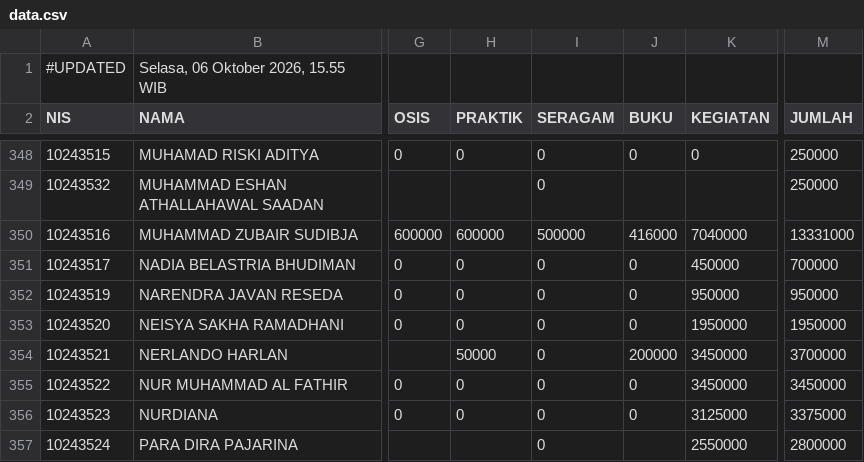
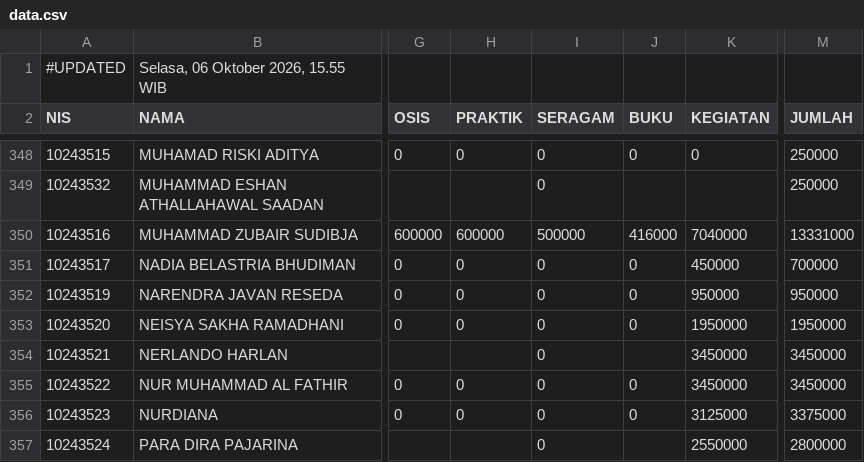
Before and after one commit to yayasanambadar/info-keuangan, a CSV file: data.csv, drawn as a sheet; only a part is shown, gaps mark what is left out; the diff names each change by its address in the sheet, - before the commit and + after, or states it on an @@ line.

Commit message:
Update data tagihan siswa — 6/10/2026, 15.55.59

```diff
--- a/data.csv
+++ b/data.csv
-H354 (PRAKTIK): 50000
+H354 (PRAKTIK): (empty)
-J354 (BUKU): 200000
+J354 (BUKU): (empty)
-M354 (JUMLAH): 3700000
+M354 (JUMLAH): 3450000
```
